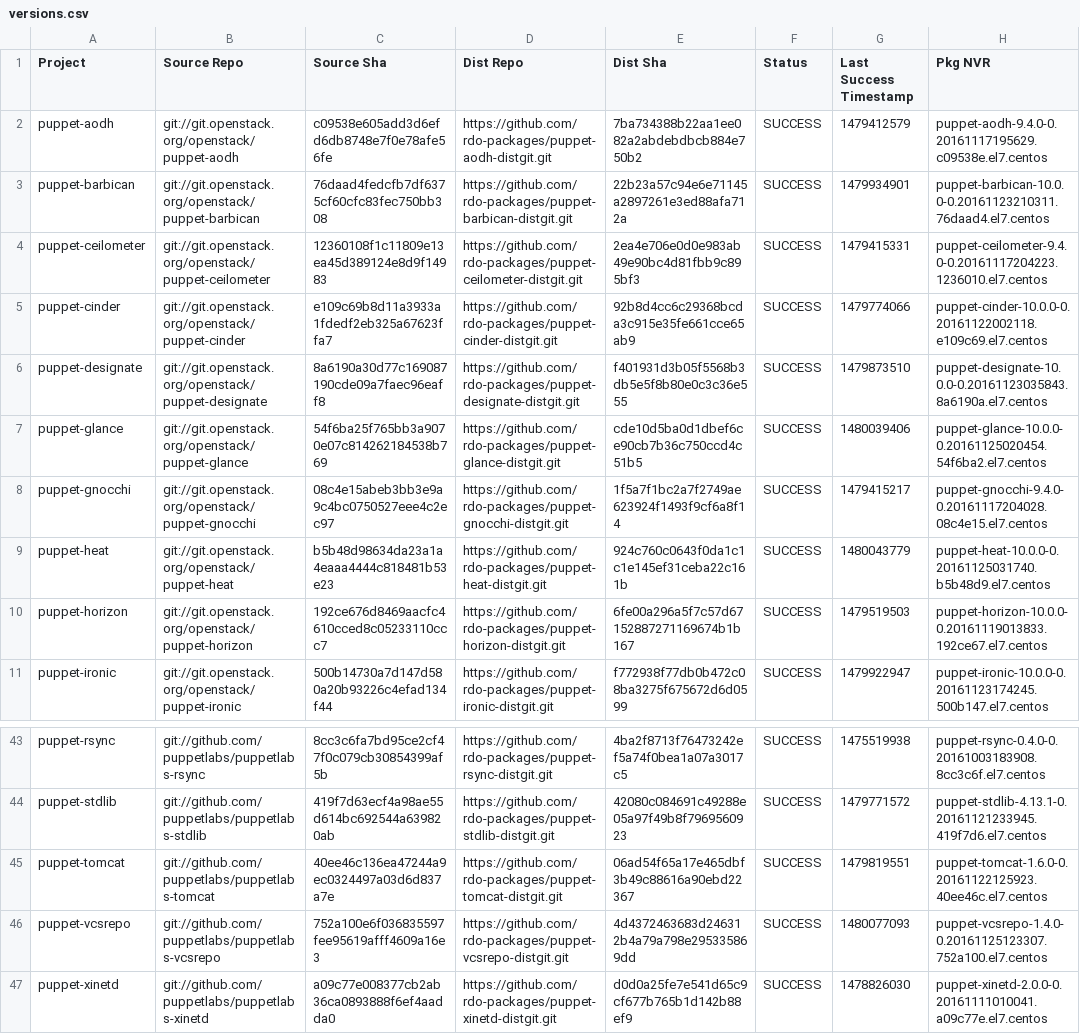
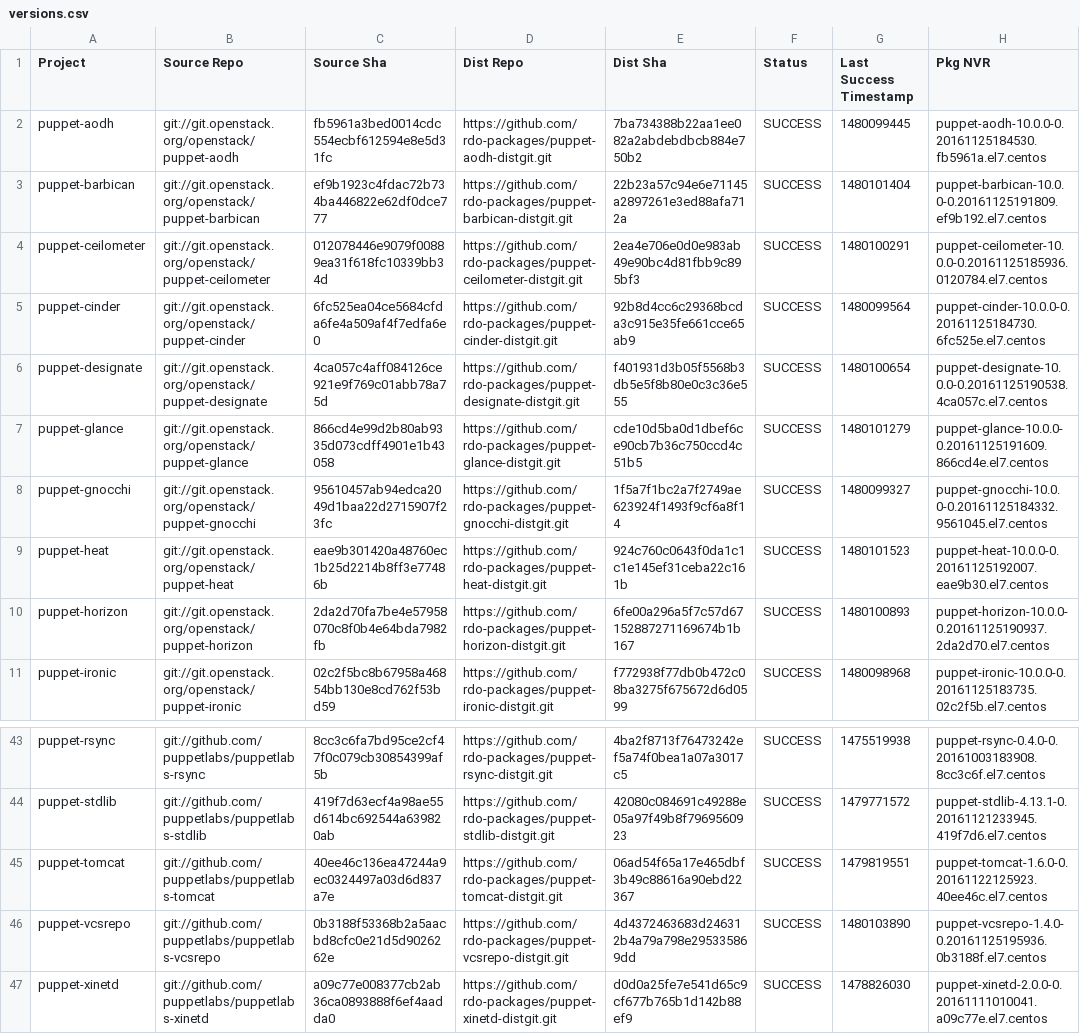
Before and after one commit to yazug/openstack-rdo-trunk-promotions, a CSV file: versions.csv, drawn as a sheet; only a part is shown, gaps mark what is left out; the diff covers the shown part only; the diff names each change by its address in the sheet, - before the commit and + after, or states it on an @@ line.

Commit message:
import hash d2b49115
Full Hash: d2b491154b3790c1f46d1423a6456b953444736c_bc6d80ae	- Updated  delorean.repo
	- Updated  versions.csv

```diff
--- a/versions.csv
+++ b/versions.csv
-C2 (Source Sha): c09538e605add3d6efd6db8748e7f0e78afe56fe
+C2 (Source Sha): fb5961a3bed0014cdc554ecbf612594e8e5d31fc
-G2 (Last Success Timestamp): 1479412579
+G2 (Last Success Timestamp): 1480099445
-H2 (Pkg NVR): puppet-aodh-9.4.0-0.20161117195629.c09538e.el7.centos
+H2 (Pkg NVR): puppet-aodh-10.0.0-0.20161125184530.fb5961a.el7.centos
-C3 (Source Sha): 76daad4fedcfb7df6375cf60cfc83fec750bb308
+C3 (Source Sha): ef9b1923c4fdac72b734ba446822e62df0dce777
-G3 (Last Success Timestamp): 1479934901
+G3 (Last Success Timestamp): 1480101404
-H3 (Pkg NVR): puppet-barbican-10.0.0-0.20161123210311.76daad4.el7.centos
+H3 (Pkg NVR): puppet-barbican-10.0.0-0.20161125191809.ef9b192.el7.centos
-C4 (Source Sha): 12360108f1c11809e13ea45d389124e8d9f14983
+C4 (Source Sha): 012078446e9079f00889ea31f618fc10339bb34d
-G4 (Last Success Timestamp): 1479415331
+G4 (Last Success Timestamp): 1480100291
-H4 (Pkg NVR): puppet-ceilometer-9.4.0-0.20161117204223.1236010.el7.centos
+H4 (Pkg NVR): puppet-ceilometer-10.0.0-0.20161125185936.0120784.el7.centos
-C5 (Source Sha): e109c69b8d11a3933a1fdedf2eb325a67623ffa7
+C5 (Source Sha): 6fc525ea04ce5684cfda6fe4a509af4f7edfa6e0
-G5 (Last Success Timestamp): 1479774066
+G5 (Last Success Timestamp): 1480099564
-H5 (Pkg NVR): puppet-cinder-10.0.0-0.20161122002118.e109c69.el7.centos
+H5 (Pkg NVR): puppet-cinder-10.0.0-0.20161125184730.6fc525e.el7.centos
-C6 (Source Sha): 8a6190a30d77c169087190cde09a7faec96eaff8
+C6 (Source Sha): 4ca057c4aff084126ce921e9f769c01abb78a75d
-G6 (Last Success Timestamp): 1479873510
+G6 (Last Success Timestamp): 1480100654
-H6 (Pkg NVR): puppet-designate-10.0.0-0.20161123035843.8a6190a.el7.centos
+H6 (Pkg NVR): puppet-designate-10.0.0-0.20161125190538.4ca057c.el7.centos
-C7 (Source Sha): 54f6ba25f765bb3a9070e07c814262184538b769
+C7 (Source Sha): 866cd4e99d2b80ab9335d073cdff4901e1b43058
-G7 (Last Success Timestamp): 1480039406
+G7 (Last Success Timestamp): 1480101279
-H7 (Pkg NVR): puppet-glance-10.0.0-0.20161125020454.54f6ba2.el7.centos
+H7 (Pkg NVR): puppet-glance-10.0.0-0.20161125191609.866cd4e.el7.centos
-C8 (Source Sha): 08c4e15abeb3bb3e9a9c4bc0750527eee4c2ec97
+C8 (Source Sha): 95610457ab94edca2049d1baa22d2715907f23fc
-G8 (Last Success Timestamp): 1479415217
+G8 (Last Success Timestamp): 1480099327
-H8 (Pkg NVR): puppet-gnocchi-9.4.0-0.20161117204028.08c4e15.el7.centos
+H8 (Pkg NVR): puppet-gnocchi-10.0.0-0.20161125184332.9561045.el7.centos
-C9 (Source Sha): b5b48d98634da23a1a4eaaa4444c818481b53e23
+C9 (Source Sha): eae9b301420a48760ec1b25d2214b8ff3e77486b
-G9 (Last Success Timestamp): 1480043779
+G9 (Last Success Timestamp): 1480101523
-H9 (Pkg NVR): puppet-heat-10.0.0-0.20161125031740.b5b48d9.el7.centos
+H9 (Pkg NVR): puppet-heat-10.0.0-0.20161125192007.eae9b30.el7.centos
-C10 (Source Sha): 192ce676d8469aacfc4610cced8c05233110ccc7
+C10 (Source Sha): 2da2d70fa7be4e57958070c8f0b4e64bda7982fb
-G10 (Last Success Timestamp): 1479519503
+G10 (Last Success Timestamp): 1480100893
-H10 (Pkg NVR): puppet-horizon-10.0.0-0.20161119013833.192ce67.el7.centos
+H10 (Pkg NVR): puppet-horizon-10.0.0-0.20161125190937.2da2d70.el7.centos
-C11 (Source Sha): 500b14730a7d147d580a20b93226c4efad134f44
+C11 (Source Sha): 02c2f5bc8b67958a46854bb130e8cd762f53bd59
-G11 (Last Success Timestamp): 1479922947
+G11 (Last Success Timestamp): 1480098968
-H11 (Pkg NVR): puppet-ironic-10.0.0-0.20161123174245.500b147.el7.centos
+H11 (Pkg NVR): puppet-ironic-10.0.0-0.20161125183735.02c2f5b.el7.centos
-C46 (Source Sha): 752a100e6f036835597fee95619afff4609a16e3
+C46 (Source Sha): 0b3188f53368b2a5aacbd8cfc0e21d5d9026262e
-G46 (Last Success Timestamp): 1480077093
+G46 (Last Success Timestamp): 1480103890
-H46 (Pkg NVR): puppet-vcsrepo-1.4.0-0.20161125123307.752a100.el7.centos
+H46 (Pkg NVR): puppet-vcsrepo-1.4.0-0.20161125195936.0b3188f.el7.centos
```
Also changed, not shown: 115 edited cells elsewhere in this file, 1 other file.
